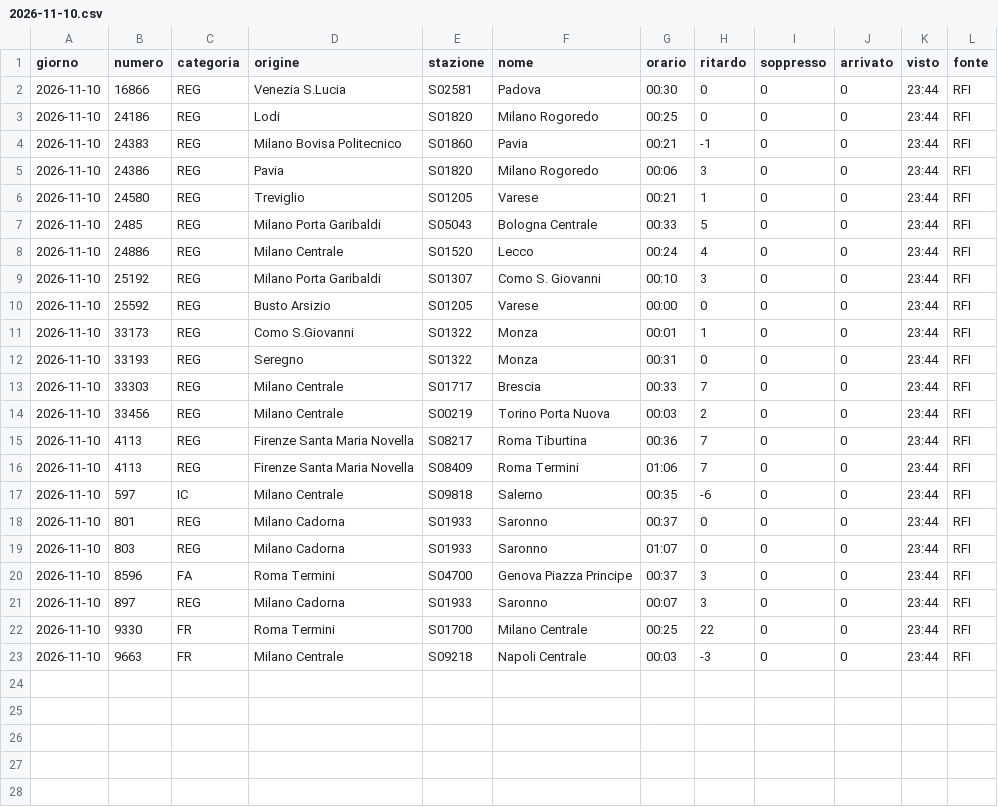
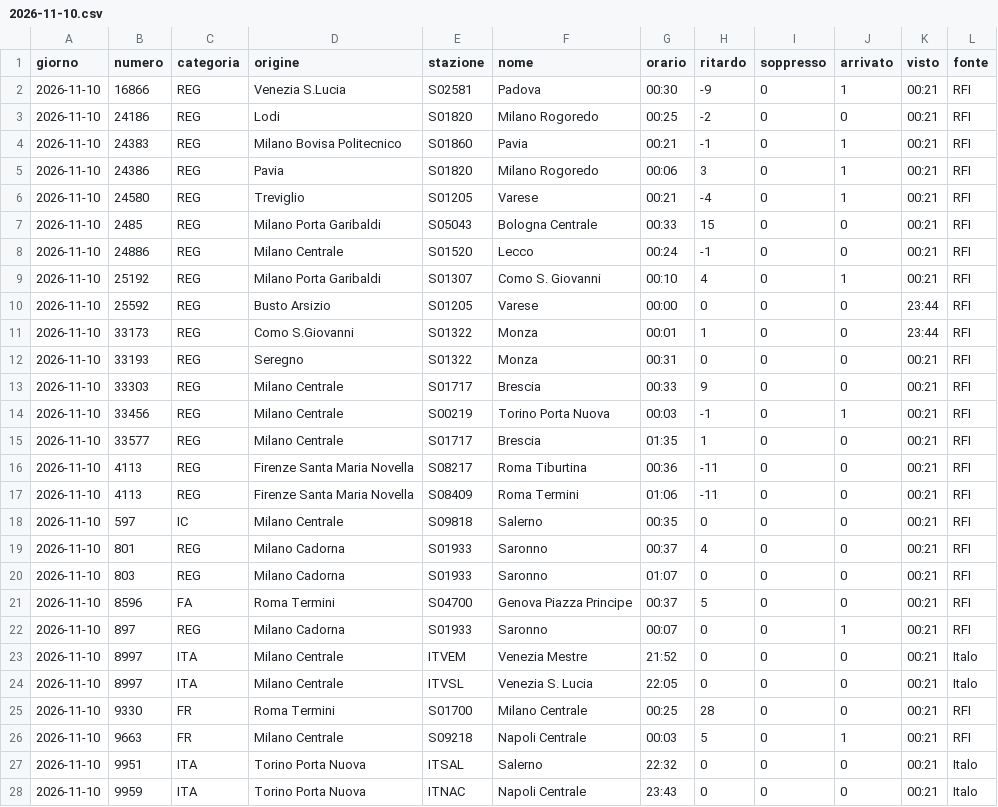
Before and after one commit to MJ83-collab/Binario-app, a CSV file: storico/giorni/2026-11-10.csv, drawn as a sheet; only a part is shown; the diff covers the shown part only.

```diff
--- a/storico/giorni/2026-11-10.csv
+++ b/storico/giorni/2026-11-10.csv
@@ -1,23 +1,28 @@
 giorno;numero;categoria;origine;stazione;nome;orario;ritardo;soppresso;arrivato;visto;fonte
-2026-11-10;16866;REG;Venezia S.Lucia;S02581;Padova;00:30;0;0;0;23:44;RFI
-2026-11-10;24186;REG;Lodi;S01820;Milano Rogoredo;00:25;0;0;0;23:44;RFI
-2026-11-10;24383;REG;Milano Bovisa Politecnico;S01860;Pavia;00:21;-1;0;0;23:44;RFI
-2026-11-10;24386;REG;Pavia;S01820;Milano Rogoredo;00:06;3;0;0;23:44;RFI
-2026-11-10;24580;REG;Treviglio;S01205;Varese;00:21;1;0;0;23:44;RFI
-2026-11-10;2485;REG;Milano Porta Garibaldi;S05043;Bologna Centrale;00:33;5;0;0;23:44;RFI
-2026-11-10;24886;REG;Milano Centrale;S01520;Lecco;00:24;4;0;0;23:44;RFI
-2026-11-10;25192;REG;Milano Porta Garibaldi;S01307;Como S. Giovanni;00:10;3;0;0;23:44;RFI
+2026-11-10;16866;REG;Venezia S.Lucia;S02581;Padova;00:30;-9;0;1;00:21;RFI
+2026-11-10;24186;REG;Lodi;S01820;Milano Rogoredo;00:25;-2;0;0;00:21;RFI
+2026-11-10;24383;REG;Milano Bovisa Politecnico;S01860;Pavia;00:21;-1;0;1;00:21;RFI
+2026-11-10;24386;REG;Pavia;S01820;Milano Rogoredo;00:06;3;0;1;00:21;RFI
+2026-11-10;24580;REG;Treviglio;S01205;Varese;00:21;-4;0;1;00:21;RFI
+2026-11-10;2485;REG;Milano Porta Garibaldi;S05043;Bologna Centrale;00:33;15;0;0;00:21;RFI
+2026-11-10;24886;REG;Milano Centrale;S01520;Lecco;00:24;-1;0;0;00:21;RFI
+2026-11-10;25192;REG;Milano Porta Garibaldi;S01307;Como S. Giovanni;00:10;4;0;1;00:21;RFI
 2026-11-10;25592;REG;Busto Arsizio;S01205;Varese;00:00;0;0;0;23:44;RFI
 2026-11-10;33173;REG;Como S.Giovanni;S01322;Monza;00:01;1;0;0;23:44;RFI
-2026-11-10;33193;REG;Seregno;S01322;Monza;00:31;0;0;0;23:44;RFI
-2026-11-10;33303;REG;Milano Centrale;S01717;Brescia;00:33;7;0;0;23:44;RFI
-2026-11-10;33456;REG;Milano Centrale;S00219;Torino Porta Nuova;00:03;2;0;0;23:44;RFI
-2026-11-10;4113;REG;Firenze Santa Maria Novella;S08217;Roma Tiburtina;00:36;7;0;0;23:44;RFI
-2026-11-10;4113;REG;Firenze Santa Maria Novella;S08409;Roma Termini;01:06;7;0;0;23:44;RFI
-2026-11-10;597;IC;Milano Centrale;S09818;Salerno;00:35;-6;0;0;23:44;RFI
-2026-11-10;801;REG;Milano Cadorna;S01933;Saronno;00:37;0;0;0;23:44;RFI
-2026-11-10;803;REG;Milano Cadorna;S01933;Saronno;01:07;0;0;0;23:44;RFI
-2026-11-10;8596;FA;Roma Termini;S04700;Genova Piazza Principe;00:37;3;0;0;23:44;RFI
-2026-11-10;897;REG;Milano Cadorna;S01933;Saronno;00:07;3;0;0;23:44;RFI
-2026-11-10;9330;FR;Roma Termini;S01700;Milano Centrale;00:25;22;0;0;23:44;RFI
-2026-11-10;9663;FR;Milano Centrale;S09218;Napoli Centrale;00:03;-3;0;0;23:44;RFI
+2026-11-10;33193;REG;Seregno;S01322;Monza;00:31;0;0;0;00:21;RFI
+2026-11-10;33303;REG;Milano Centrale;S01717;Brescia;00:33;9;0;0;00:21;RFI
+2026-11-10;33456;REG;Milano Centrale;S00219;Torino Porta Nuova;00:03;-1;0;1;00:21;RFI
+2026-11-10;33577;REG;Milano Centrale;S01717;Brescia;01:35;1;0;0;00:21;RFI
+2026-11-10;4113;REG;Firenze Santa Maria Novella;S08217;Roma Tiburtina;00:36;-11;0;0;00:21;RFI
+2026-11-10;4113;REG;Firenze Santa Maria Novella;S08409;Roma Termini;01:06;-11;0;0;00:21;RFI
+2026-11-10;597;IC;Milano Centrale;S09818;Salerno;00:35;0;0;0;00:21;RFI
+2026-11-10;801;REG;Milano Cadorna;S01933;Saronno;00:37;4;0;0;00:21;RFI
+2026-11-10;803;REG;Milano Cadorna;S01933;Saronno;01:07;0;0;0;00:21;RFI
+2026-11-10;8596;FA;Roma Termini;S04700;Genova Piazza Principe;00:37;5;0;0;00:21;RFI
+2026-11-10;897;REG;Milano Cadorna;S01933;Saronno;00:07;0;0;1;00:21;RFI
+2026-11-10;8997;ITA;Milano Centrale;ITVEM;Venezia Mestre;21:52;0;0;0;00:21;Italo
+2026-11-10;8997;ITA;Milano Centrale;ITVSL;Venezia S. Lucia;22:05;0;0;0;00:21;Italo
+2026-11-10;9330;FR;Roma Termini;S01700;Milano Centrale;00:25;28;0;0;00:21;RFI
+2026-11-10;9663;FR;Milano Centrale;S09218;Napoli Centrale;00:03;5;0;1;00:21;RFI
+2026-11-10;9951;ITA;Torino Porta Nuova;ITSAL;Salerno;22:32;0;0;0;00:21;Italo
+2026-11-10;9959;ITA;Torino Porta Nuova;ITNAC;Napoli Centrale;23:43;0;0;0;00:21;Italo
```
Also changed, not shown: 5 added rows elsewhere in this file, storico/classifica-giorno.csv, storico/giorni/2026-11-09.csv, 2 other files.
